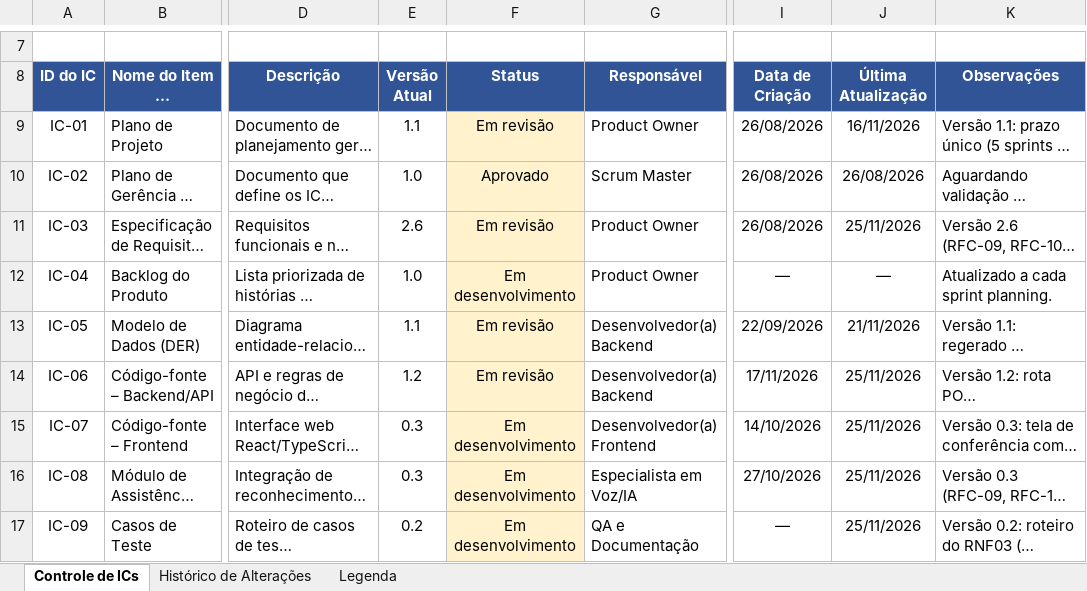
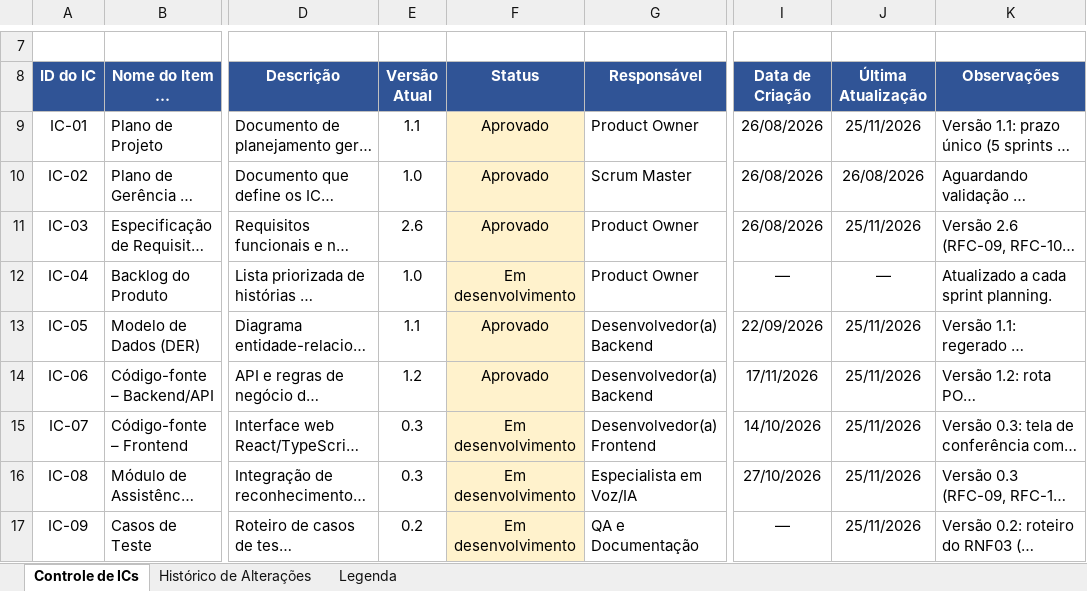
Before and after one commit to GustavoPaes20/TrayCheck, an Excel workbook: docs/Controle_ICs_v03.xlsx, sheet Controle de ICs, drawn as a sheet; only a part is shown, gaps mark what is left out; long unchanged cells end in …; values as stored, in another font and other column widths than the file's, no borders; the diff covers the shown part only; the diff names each change by its address in the sheet, - before the commit and + after, or states it on an @@ line.

Commit message:
docs(gc): Manual do Usuario (IC-11), Relatorio de Testes (IC-10), IC-12 aprovado e registros 1.9/1.8/1.2

```diff
--- a/docs/Controle_ICs_v03.xlsx (sheet Controle de ICs)
+++ b/docs/Controle_ICs_v03.xlsx (sheet Controle de ICs)
-F9 (Status): Em revisão
+F9 (Status): Aprovado
-J9 (Última Atualização): 16/11/2026
+J9 (Última Atualização): 25/11/2026
-F11 (Status): Em revisão
+F11 (Status): Aprovado
-F13:F14 (Status): Em revisão
+F13:F14 (Status): Aprovado
-J13 (Última Atualização): 21/11/2026
+J13 (Última Atualização): 25/11/2026
```
Also changed, not shown: 45 edited cells elsewhere in this sheet, sheet Histórico de Alterações, 9 other files.
